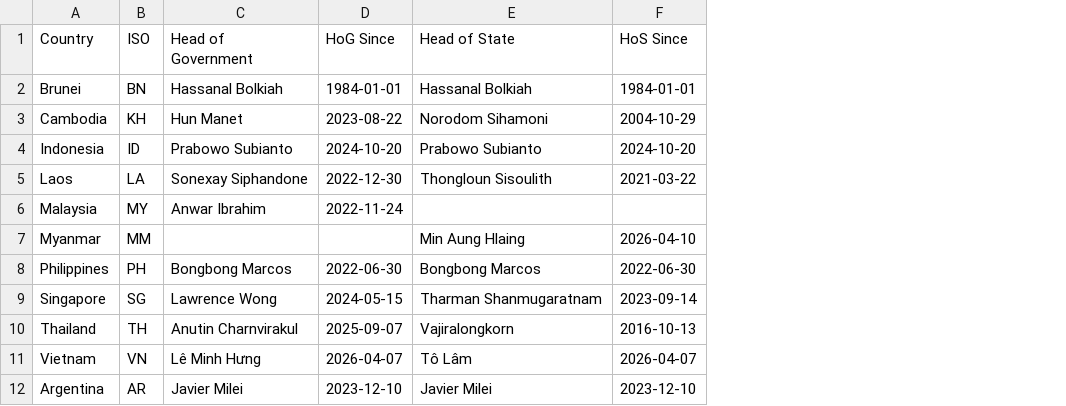
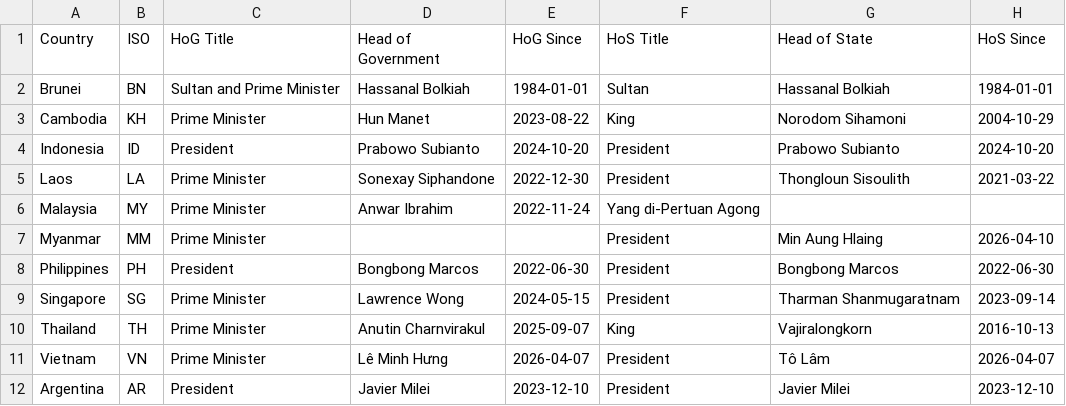
Before and after one commit to open-data-archive/world-leaders-current, a CSV file: data/current/all-leaders.csv, drawn as a sheet; only a part is shown; the diff names each change by its address in the sheet, - before the commit and + after, or states it on an @@ line.

```diff
--- a/data/current/all-leaders.csv
+++ b/data/current/all-leaders.csv
+column C (HoG Title), rows 2-12: Sultan and Prime Minister | Prime Minister | President | Prime Minister | Prime Minister | Prime Minister | President | Prime Minister | Prime Minister | Prime Minister | President
+column F (HoS Title), rows 2-12: Sultan | King | President | President | Yang di-Pertuan Agong | President | President | President | King | President | President
```
Also changed, not shown: data/by-region/asean/leaders.csv, data/by-region/g20/leaders.csv, 3 other files.
